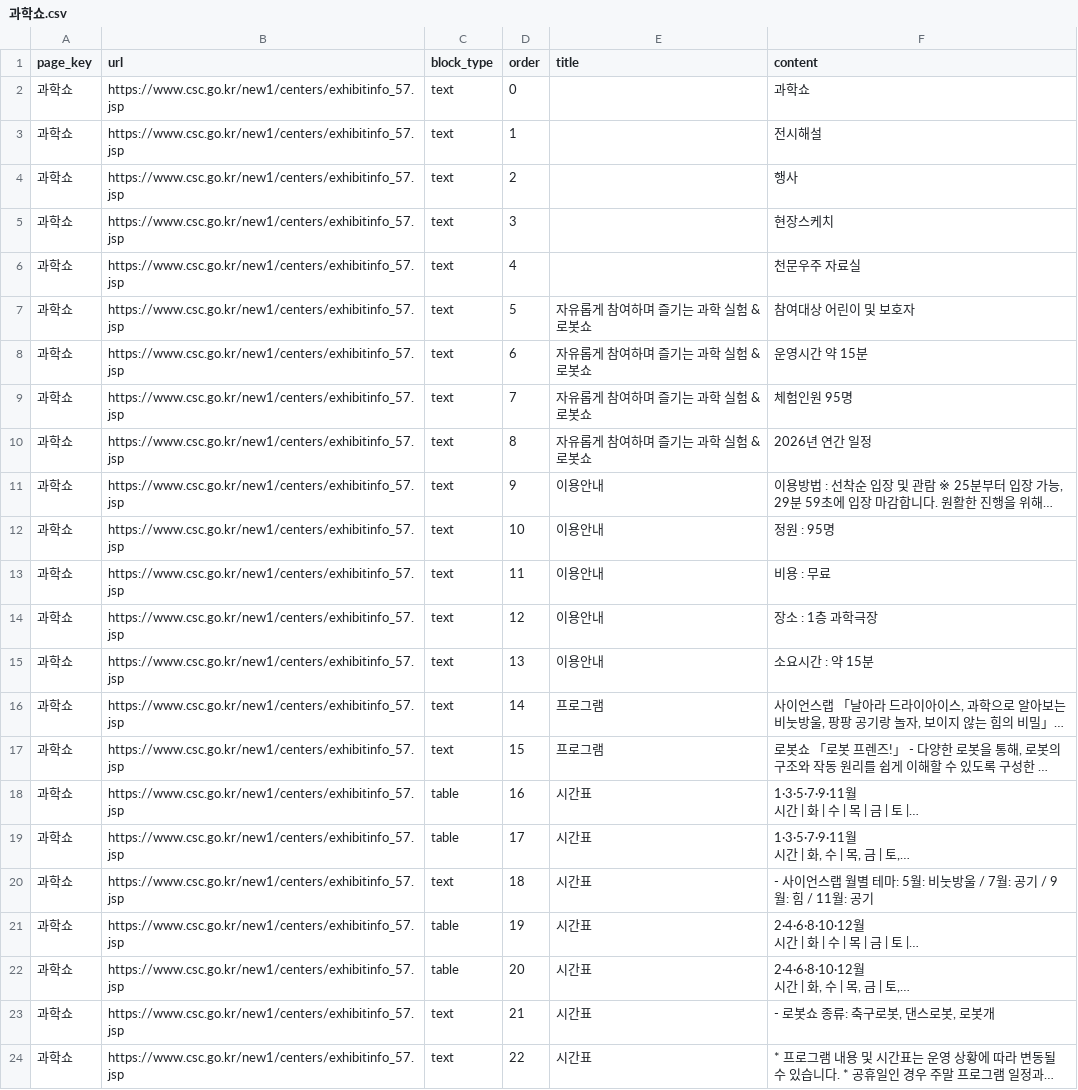
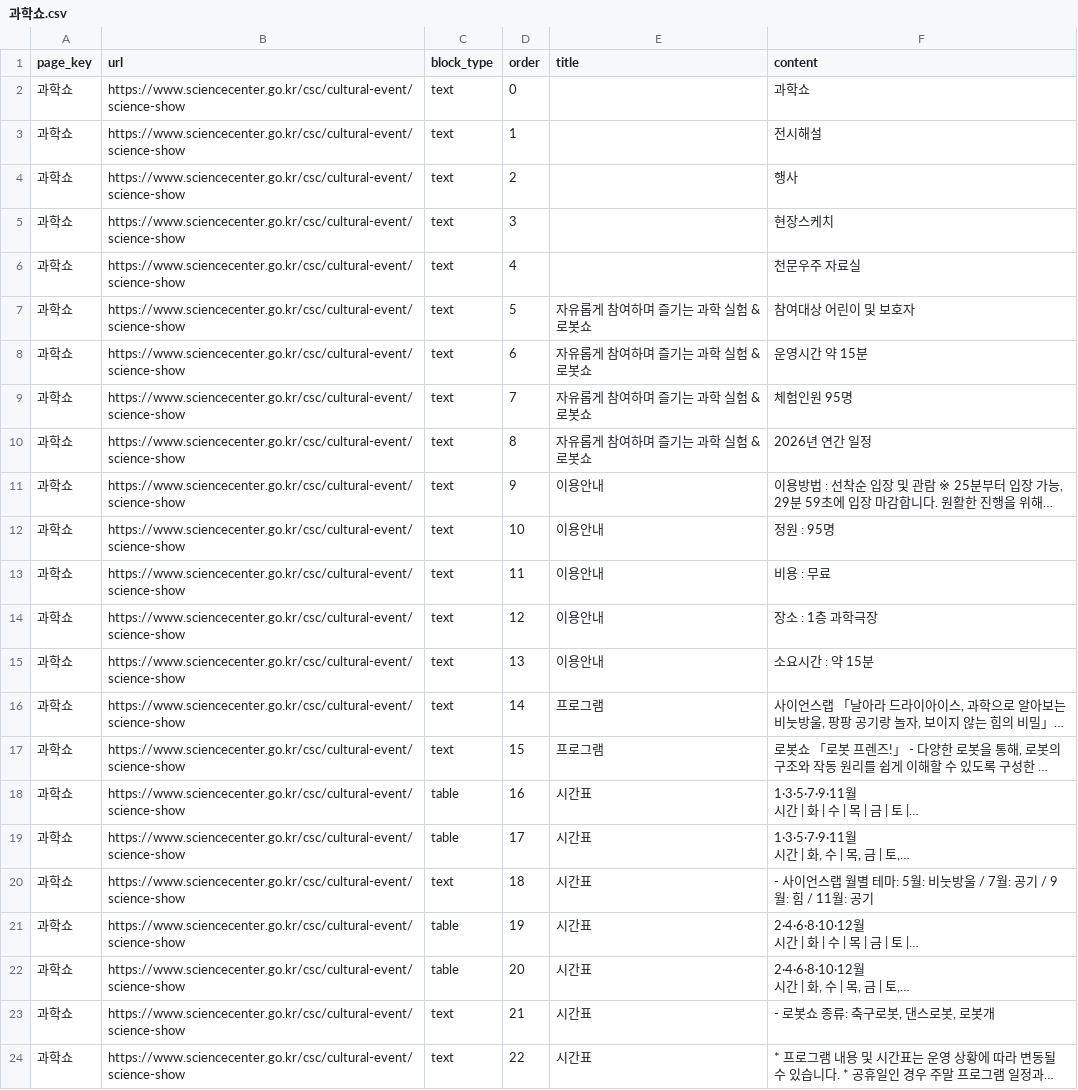
Before and after one commit to yeeun-kim-khu/NCSC-AI-Guide-Mobile, a CSV file: data/pages/과학쇼.csv, drawn as a sheet; long unchanged cells end in …; the diff names each change by its address in the sheet, - before the commit and + after, or states it on an @@ line.

Commit message:
과학쇼.csv URL 업데이트 및 공지사항 캐시 사용 기능 추가

```diff
--- a/data/pages/과학쇼.csv
+++ b/data/pages/과학쇼.csv
-B2:B24 (url): https://www.csc.go.kr/new1/centers/exhibitinfo_57.jsp
+B2:B24 (url): https://www.sciencecenter.go.kr/csc/cultural-event/science-show
```
